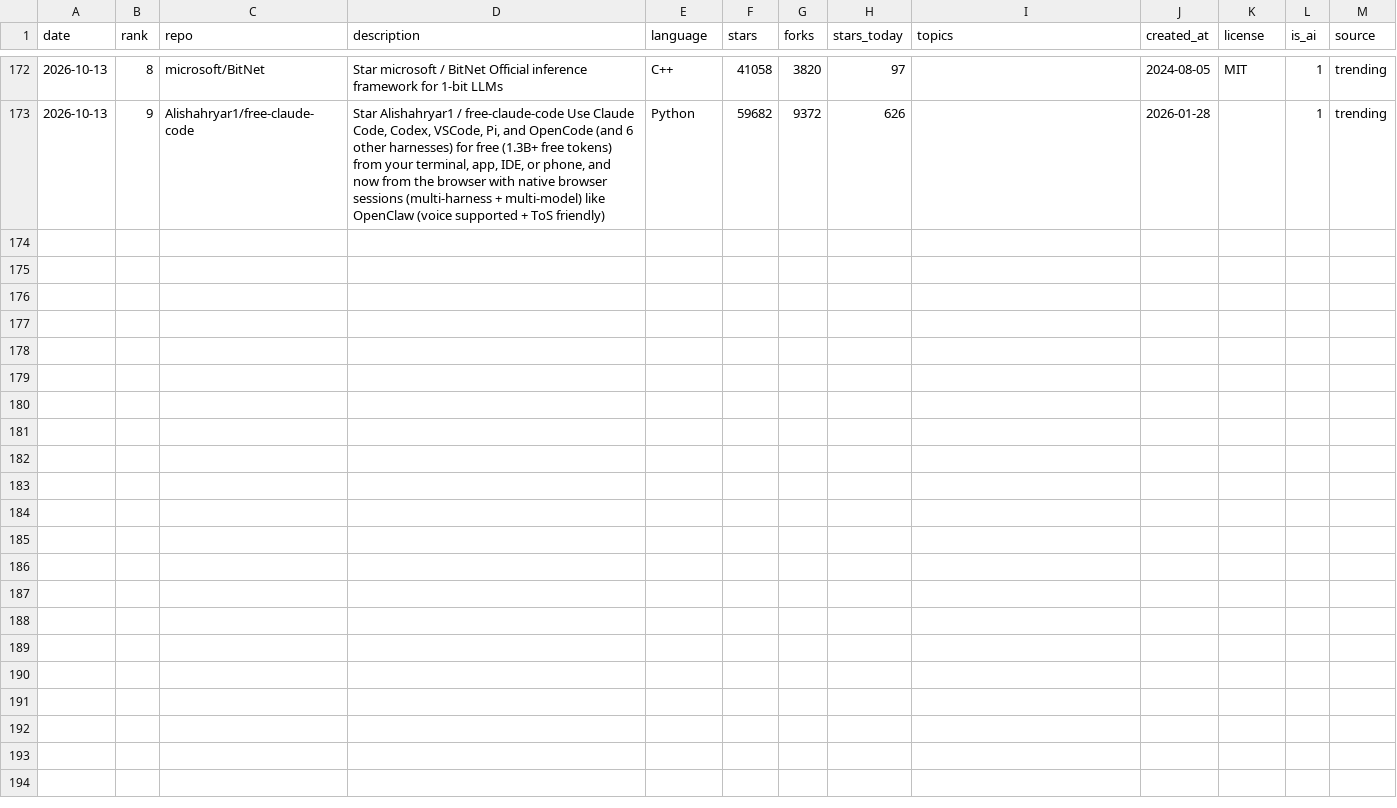
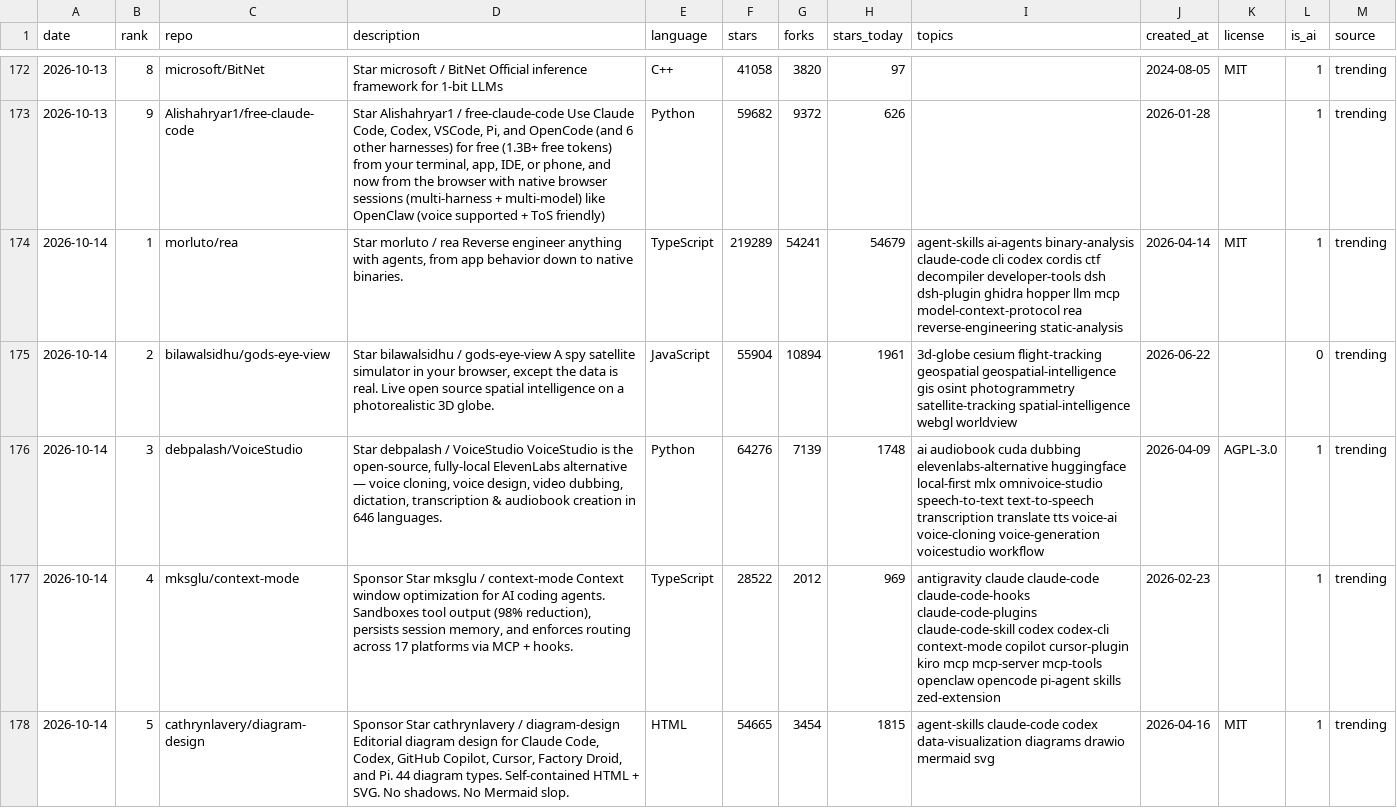
Before and after one commit to arielshakaramiro/trending-ai-repos, a CSV file: data/trending.csv, drawn as a sheet; only a part is shown, gaps mark what is left out; the diff covers the shown part only; the diff names each change by its address in the sheet, - before the commit and + after, or states it on an @@ line.

Commit message:
trending: snapshot 2026-10-14

```diff
--- a/data/trending.csv
+++ b/data/trending.csv
+row 174: 2026-10-14 | 1 | morluto/rea | Star morluto / rea Reverse engineer anything with agents, from app behavior down to native binaries. | TypeScript | 219289 | 54241 | 54679 | agent-skills ai-agents binary-analysis claude-code cli codex cordis ctf decompiler developer-tools dsh dsh-plugin ghidra hopper llm mcp model-context-protocol rea reverse-engineering static-analysis | 2026-04-14 | MIT | 1 | trending
+row 175: 2026-10-14 | 2 | bilawalsidhu/gods-eye-view | Star bilawalsidhu / gods-eye-view A spy satellite simulator in your browser, except the data is real. Live open source spatial intelligence on a photorealistic 3D globe. | JavaScript | 55904 | 10894 | 1961 | 3d-globe cesium flight-tracking geospatial geospatial-intelligence gis osint photogrammetry satellite-tracking spatial-intelligence webgl worldview | 2026-06-22 |  | 0 | trending
+row 176: 2026-10-14 | 3 | debpalash/VoiceStudio | Star debpalash / VoiceStudio VoiceStudio is the open-source, fully-local ElevenLabs alternative — voice cloning, voice design, video dubbing, dictation, transcription & audiobook creation in 646 languages. | Python | 64276 | 7139 | 1748 | ai audiobook cuda dubbing elevenlabs-alternative huggingface local-first mlx omnivoice-studio speech-to-text text-to-speech transcription translate tts voice-ai voice-cloning voice-generation voicestudio workflow | 2026-04-09 | AGPL-3.0 | 1 | trending
+row 177: 2026-10-14 | 4 | mksglu/context-mode | Sponsor Star mksglu / context-mode Context window optimization for AI coding agents. Sandboxes tool output (98% reduction), persists session memory, and enforces routing across 17 platforms via MCP + hooks. | TypeScript | 28522 | 2012 | 969 | antigravity claude claude-code claude-code-hooks claude-code-plugins claude-code-skill codex codex-cli context-mode copilot cursor-plugin kiro mcp mcp-server mcp-tools openclaw opencode pi-agent skills zed-extension | 2026-02-23 |  | 1 | trending
+row 178: 2026-10-14 | 5 | cathrynlavery/diagram-design | Sponsor Star cathrynlavery / diagram-design Editorial diagram design for Claude Code, Codex, GitHub Copilot, Cursor, Factory Droid, and Pi. 44 diagram types. Self-contained HTML + SVG. No shadows. No Mermaid slop. | HTML | 54665 | 3454 | 1815 | agent-skills claude-code codex data-visualization diagrams drawio mermaid svg | 2026-04-16 | MIT | 1 | trending
```
Also changed, not shown: 4 added rows elsewhere in this file, 3 other files.
